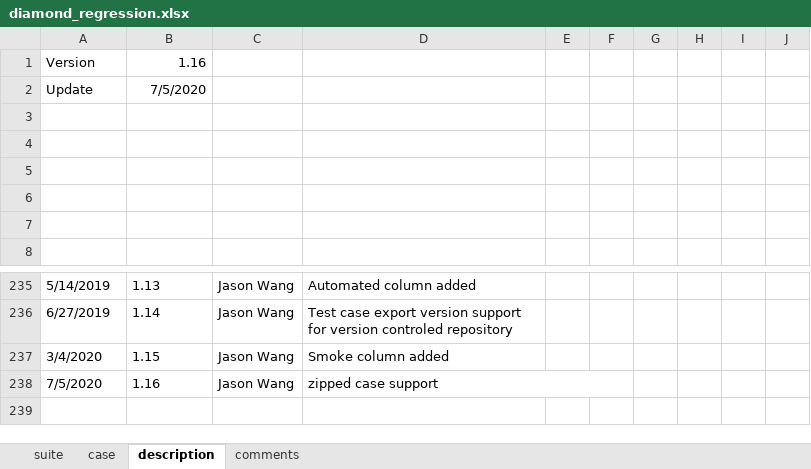
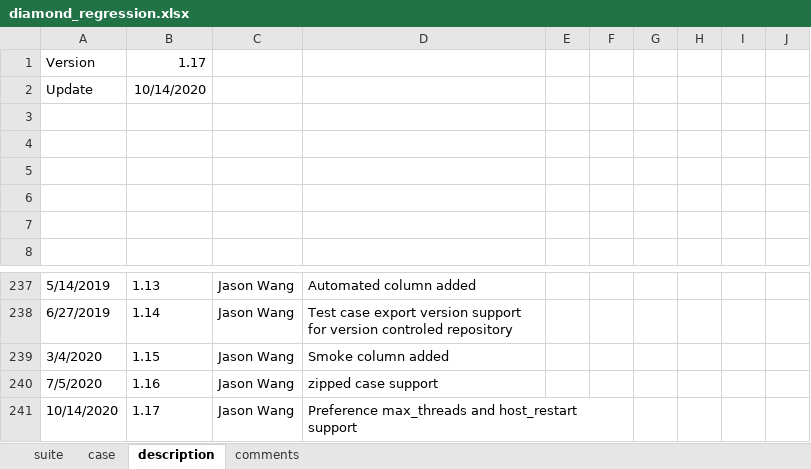
Before and after one commit to wanghengquan/repository, an Excel workbook: tmp_client/doc/TMP_example/diamond_regression.xlsx, sheet description, drawn as a sheet; only a part is shown, gaps mark what is left out; values as stored, in another font and other column widths than the file's, no borders; charts and pictures not drawn; removed rows and columns are numbered as before the commit, all else as after; the diff covers the shown part only; the diff names each change by its address in the sheet, - before the commit and + after, or states it on an @@ line.

```diff
--- a/tmp_client/doc/TMP_example/diamond_regression.xlsx (sheet description)
+++ b/tmp_client/doc/TMP_example/diamond_regression.xlsx (sheet description)
-B1: 1.16
+B1: 1.17
-B2: 7/5/2020
+B2: 10/14/2020
-D238:F238 merged
+row 241: 10/14/2020 | 1.17 | Jason Wang | Preference max_threads and host_restart support
```
Also changed, not shown: 2 added rows and 14 edited cells elsewhere in this sheet, charts or pictures, 12 other files.
